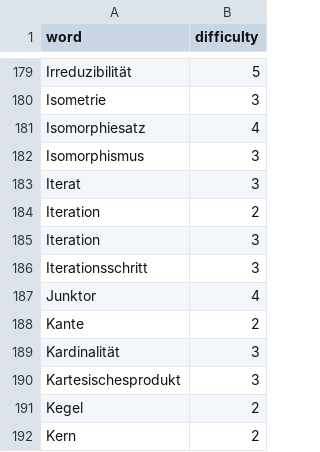
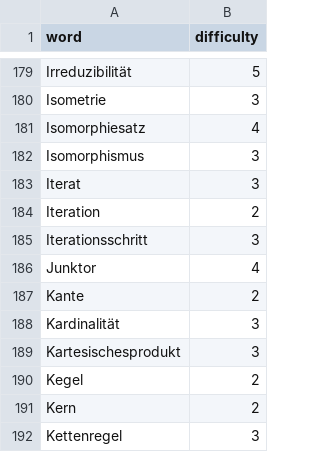
Before and after one commit to mathmaxd-max/mimikrieg, a CSV file: word_table_creation/words_n_difficulty/g14.csv, drawn as a sheet; only a part is shown, gaps mark what is left out; the shorter side is filled out with more unchanged rows; the diff names each change by its address in the sheet, - before the commit and + after, or states it on an @@ line.

```diff
--- a/word_table_creation/words_n_difficulty/g14.csv
+++ b/word_table_creation/words_n_difficulty/g14.csv
-row 185: Iteration | 3
```
Also changed, not shown: word_table_creation/words_n_difficulty/g0.csv, word_table_creation/words_n_difficulty/g6.csv, 3 other files.
